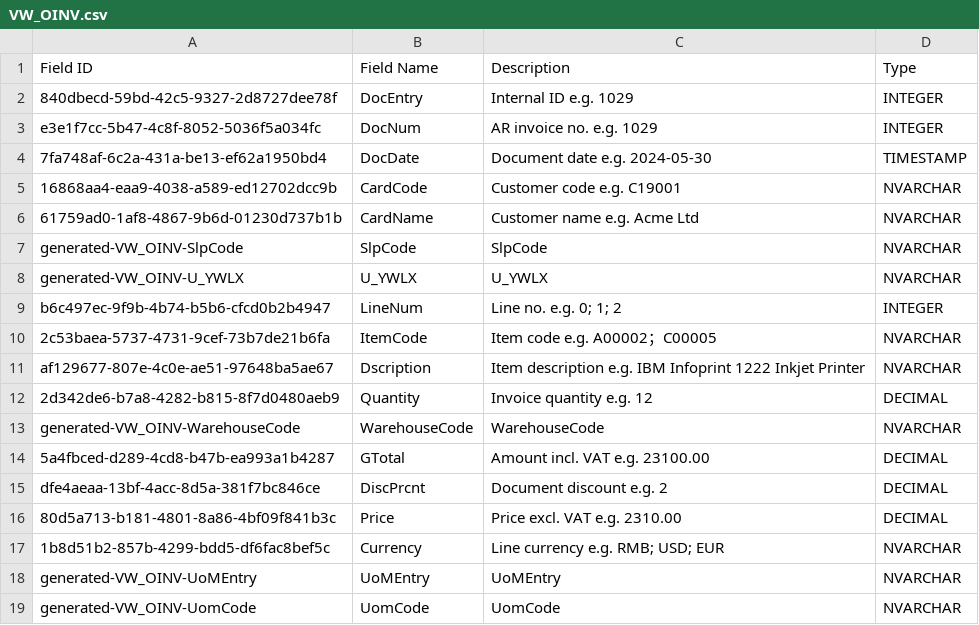
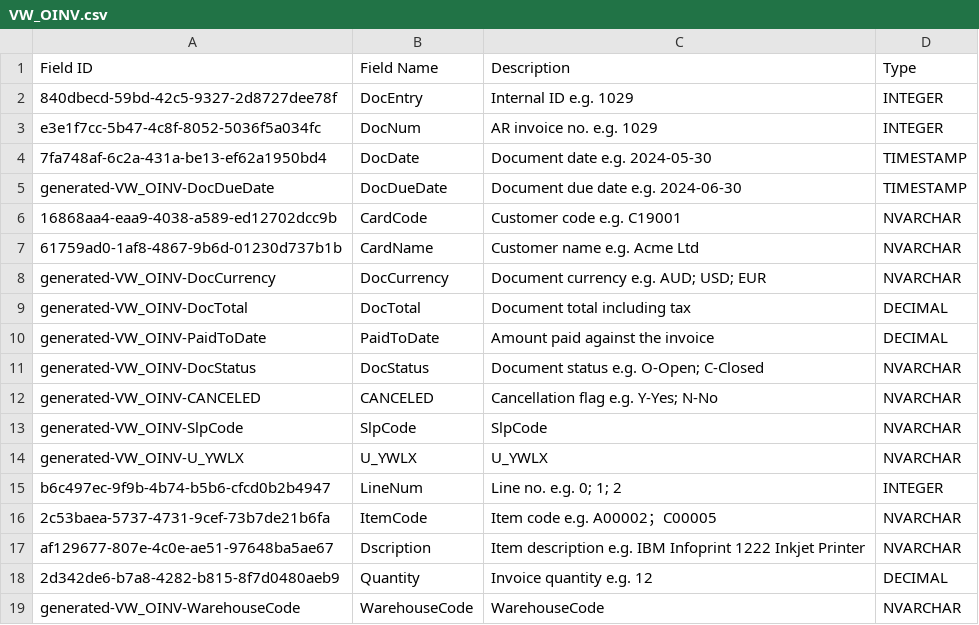
Before and after one commit to simontang/fina_demo, a CSV file: b1s/src/main/resources/meta/VW_OINV.csv, drawn as a sheet; only a part is shown; the shorter side is filled out with more unchanged rows; the diff names each change by its address in the sheet, - before the commit and + after, or states it on an @@ line.

```diff
--- a/b1s/src/main/resources/meta/VW_OINV.csv
+++ b/b1s/src/main/resources/meta/VW_OINV.csv
+row 5: generated-VW_OINV-DocDueDate | DocDueDate | Document due date e.g. 2024-06-30 | TIMESTAMP
+row 8: generated-VW_OINV-DocCurrency | DocCurrency | Document currency e.g. AUD; USD; EUR | NVARCHAR
+row 9: generated-VW_OINV-DocTotal | DocTotal | Document total including tax | DECIMAL
+row 10: generated-VW_OINV-PaidToDate | PaidToDate | Amount paid against the invoice | DECIMAL
+row 11: generated-VW_OINV-DocStatus | DocStatus | Document status e.g. O-Open; C-Closed | NVARCHAR
+row 12: generated-VW_OINV-CANCELED | CANCELED | Cancellation flag e.g. Y-Yes; N-No | NVARCHAR
```
Also changed, not shown: b1s/src/main/resources/meta/VW_CUSTBAL.csv, b1s/src/main/resources/meta/VW_Customer.csv, 6 other files.
